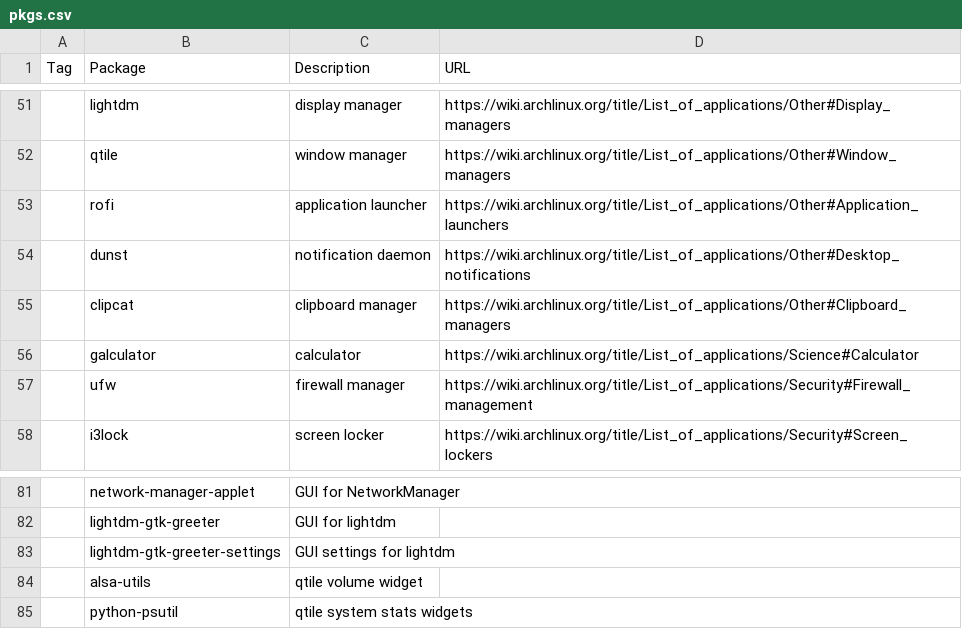
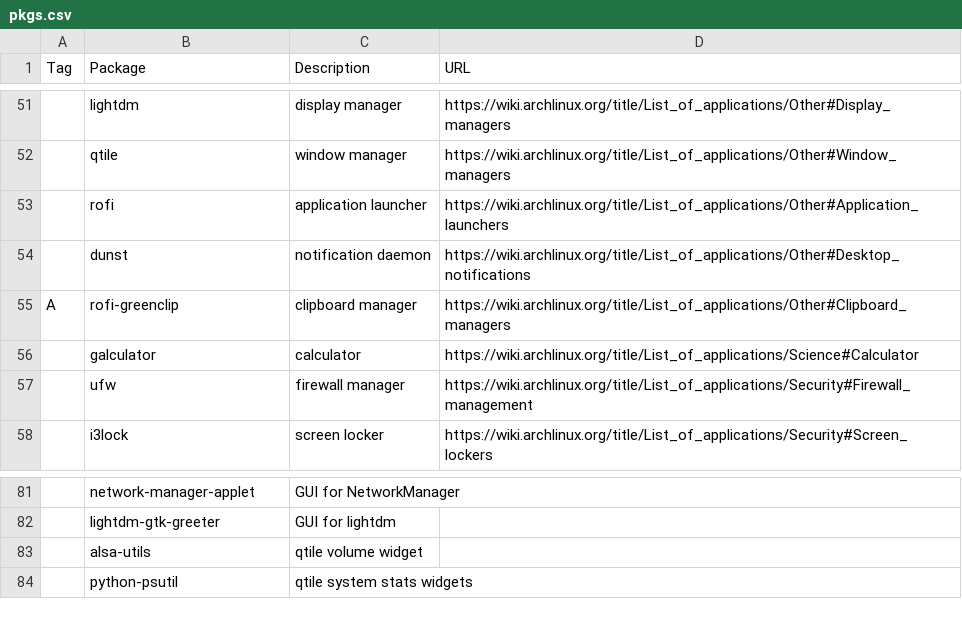
Before and after one commit to RFCreate/arch-install, a CSV file: pkgs.csv, drawn as a sheet; only a part is shown, gaps mark what is left out; the diff names each change by its address in the sheet, - before the commit and + after, or states it on an @@ line.

Commit message:
feat(greenclip): replace for clipcat and remove lightdm gui

```diff
--- a/pkgs.csv
+++ b/pkgs.csv
-A55 (Tag): (empty)
+A55 (Tag): A
-B55 (Package): clipcat
+B55 (Package): rofi-greenclip
-row 83:  | lightdm-gtk-greeter-settings | GUI settings for lightdm
```
